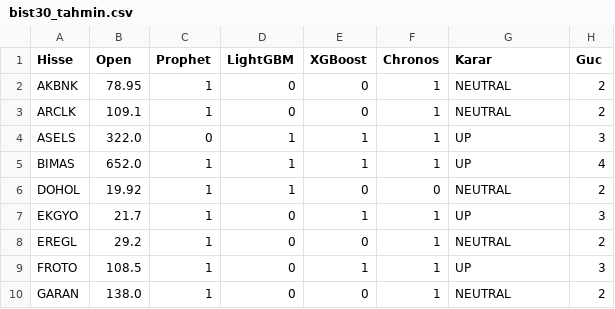
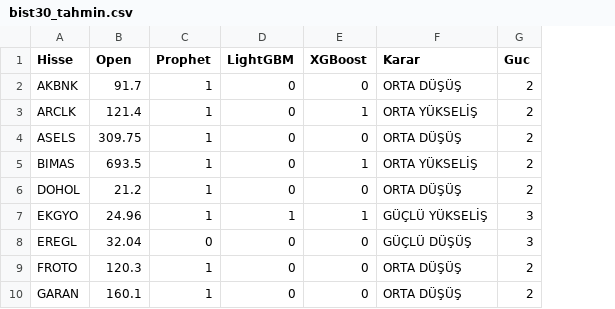
Before and after one commit to efekumru/bist30-pred, a CSV file: data/bist30_tahmin.csv, drawn as a sheet; only a part is shown; removed rows and columns are numbered as before the commit, all else as after; the diff covers the shown part only; the diff names each change by its address in the sheet, - before the commit and + after, or states it on an @@ line.

```diff
--- a/data/bist30_tahmin.csv
+++ b/data/bist30_tahmin.csv
-column F (Chronos), rows 2-10: 1 | 1 | 1 | 1 | 0 | 1 | 1 | 1 | 1
-B2 (Open): 78.95
+B2 (Open): 91.7
-F2 (Karar): NEUTRAL
+F2 (Karar): ORTA DÜŞÜŞ
-B3 (Open): 109.1
+B3 (Open): 121.4
-E3 (XGBoost): 0
+E3 (XGBoost): 1
-F3 (Karar): NEUTRAL
+F3 (Karar): ORTA YÜKSELİŞ
-B4 (Open): 322.0
+B4 (Open): 309.75
-C4 (Prophet): 0
+C4 (Prophet): 1
-D4:D6 (LightGBM): 1
+D4:D6 (LightGBM): 0
-E4 (XGBoost): 1
+E4 (XGBoost): 0
-F4 (Karar): UP
+F4 (Karar): ORTA DÜŞÜŞ
-G4 (Guc): 3
+G4 (Guc): 2
-B5 (Open): 652.0
+B5 (Open): 693.5
-F5 (Karar): UP
+F5 (Karar): ORTA YÜKSELİŞ
-G5 (Guc): 4
+G5 (Guc): 2
-B6 (Open): 19.92
+B6 (Open): 21.2
-F6 (Karar): NEUTRAL
+F6 (Karar): ORTA DÜŞÜŞ
-B7 (Open): 21.7
+B7 (Open): 24.96
-D7 (LightGBM): 0
+D7 (LightGBM): 1
-F7 (Karar): UP
+F7 (Karar): GÜÇLÜ YÜKSELİŞ
-B8 (Open): 29.2
+B8 (Open): 32.04
-C8 (Prophet): 1
+C8 (Prophet): 0
-F8 (Karar): NEUTRAL
+F8 (Karar): GÜÇLÜ DÜŞÜŞ
-G8 (Guc): 2
+G8 (Guc): 3
-B9 (Open): 108.5
+B9 (Open): 120.3
-E9 (XGBoost): 1
+E9 (XGBoost): 0
-F9 (Karar): UP
+F9 (Karar): ORTA DÜŞÜŞ
-G9 (Guc): 3
+G9 (Guc): 2
-B10 (Open): 138.0
+B10 (Open): 160.1
-F10 (Karar): NEUTRAL
+F10 (Karar): ORTA DÜŞÜŞ
```
Also changed, not shown: 1 removed row and 68 edited cells elsewhere in this file, 1 other file.
